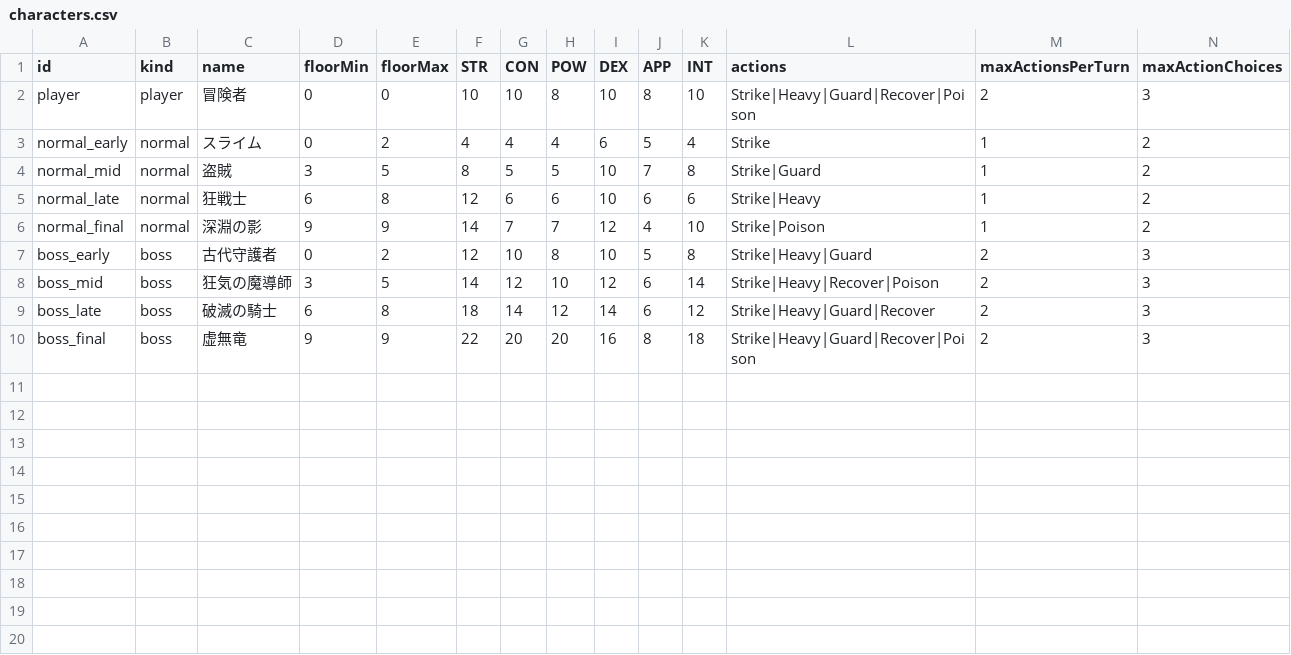
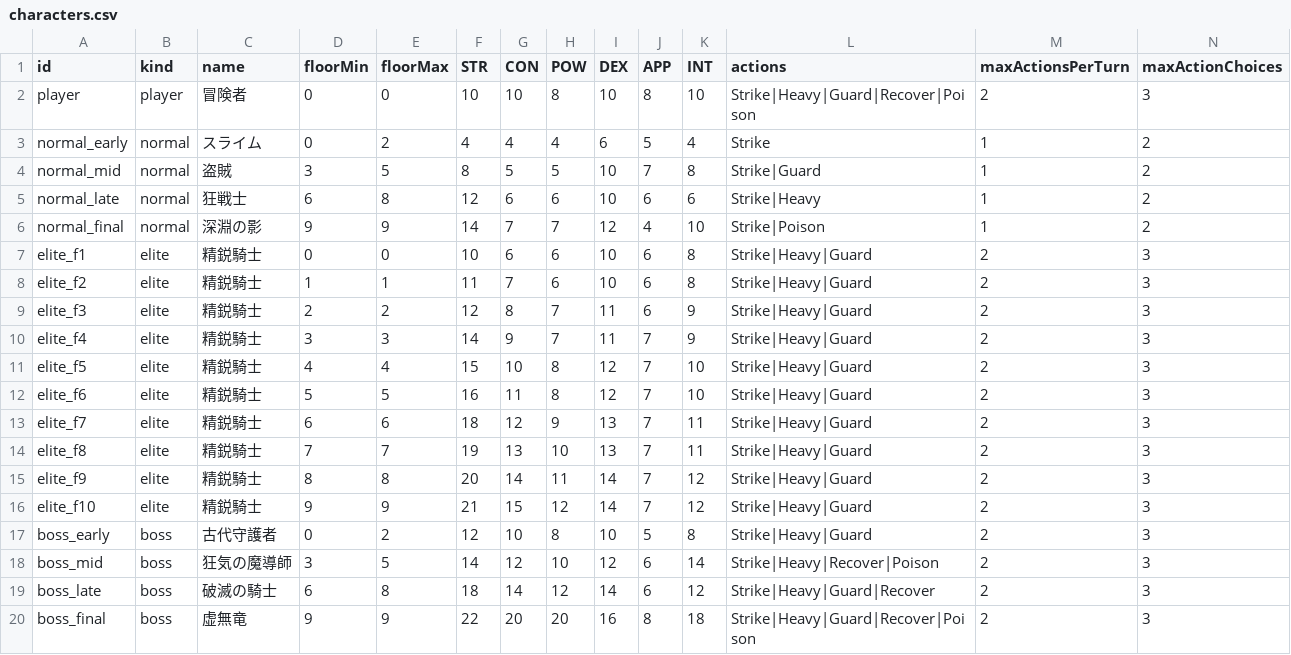
Before and after one commit to TTanakaTT/my-logue, a CSV file: src/lib/data/consts/characters.csv, drawn as a sheet; only a part is shown; rows hold the shown columns only; the diff names each change by its address in the sheet, - before the commit and + after, or states it on an @@ line.

Commit message:
refactor: expand enemy types to include elite and update related logic for improved gameplay dynamics

```diff
--- a/src/lib/data/consts/characters.csv
+++ b/src/lib/data/consts/characters.csv
+row 7: elite_f1 | elite | 精鋭騎士 | 0 | 0 | 10 | 6 | 6 | 10 | 6 | 8 | Strike|Heavy|Guard | 2 | 3
+row 8: elite_f2 | elite | 精鋭騎士 | 1 | 1 | 11 | 7 | 6 | 10 | 6 | 8 | Strike|Heavy|Guard | 2 | 3
+row 9: elite_f3 | elite | 精鋭騎士 | 2 | 2 | 12 | 8 | 7 | 11 | 6 | 9 | Strike|Heavy|Guard | 2 | 3
+row 10: elite_f4 | elite | 精鋭騎士 | 3 | 3 | 14 | 9 | 7 | 11 | 7 | 9 | Strike|Heavy|Guard | 2 | 3
+row 11: elite_f5 | elite | 精鋭騎士 | 4 | 4 | 15 | 10 | 8 | 12 | 7 | 10 | Strike|Heavy|Guard | 2 | 3
+row 12: elite_f6 | elite | 精鋭騎士 | 5 | 5 | 16 | 11 | 8 | 12 | 7 | 10 | Strike|Heavy|Guard | 2 | 3
+row 13: elite_f7 | elite | 精鋭騎士 | 6 | 6 | 18 | 12 | 9 | 13 | 7 | 11 | Strike|Heavy|Guard | 2 | 3
+row 14: elite_f8 | elite | 精鋭騎士 | 7 | 7 | 19 | 13 | 10 | 13 | 7 | 11 | Strike|Heavy|Guard | 2 | 3
+row 15: elite_f9 | elite | 精鋭騎士 | 8 | 8 | 20 | 14 | 11 | 14 | 7 | 12 | Strike|Heavy|Guard | 2 | 3
+row 16: elite_f10 | elite | 精鋭騎士 | 9 | 9 | 21 | 15 | 12 | 14 | 7 | 12 | Strike|Heavy|Guard | 2 | 3
```
Also changed, not shown: src/lib/data/consts/reward.csv, src/lib/data/consts/reward_detail.csv, 5 other files.
